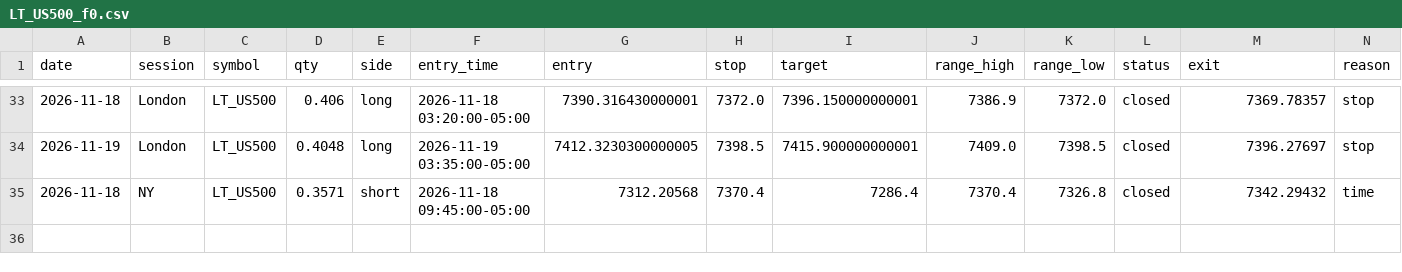
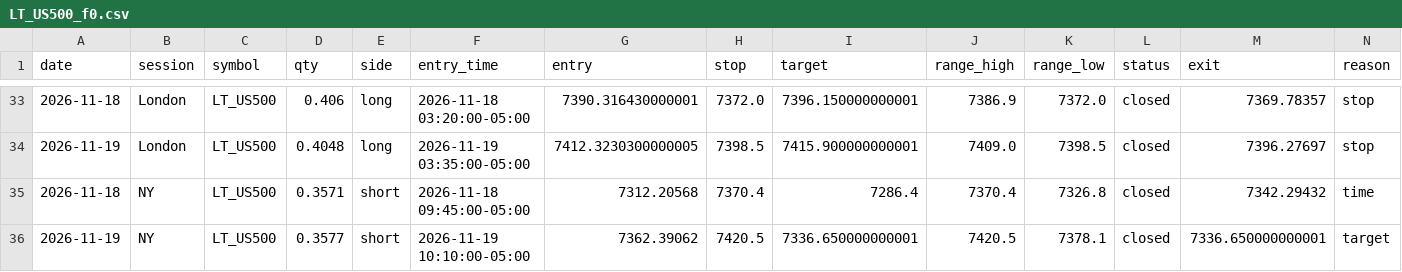
Before and after one commit to Amanzing7/mnq-paper-trading, a CSV file: data/LT_US500_f0.csv, drawn as a sheet; only a part is shown, gaps mark what is left out; rows hold the shown columns only; the diff names each change by its address in the sheet, - before the commit and + after, or states it on an @@ line.

```diff
--- a/data/LT_US500_f0.csv
+++ b/data/LT_US500_f0.csv
+row 36: 2026-11-19 | NY | LT_US500 | 0.3577 | short | 2026-11-19 10:10:00-05:00 | 7362.39062 | 7420.5 | 7336.650000000001 | 7420.5 | 7378.1 | closed | 7336.650000000001 | target
```
Also changed, not shown: data/LT_US100_f0.csv, data/LT_WTI_f0.csv, 14 other files.
